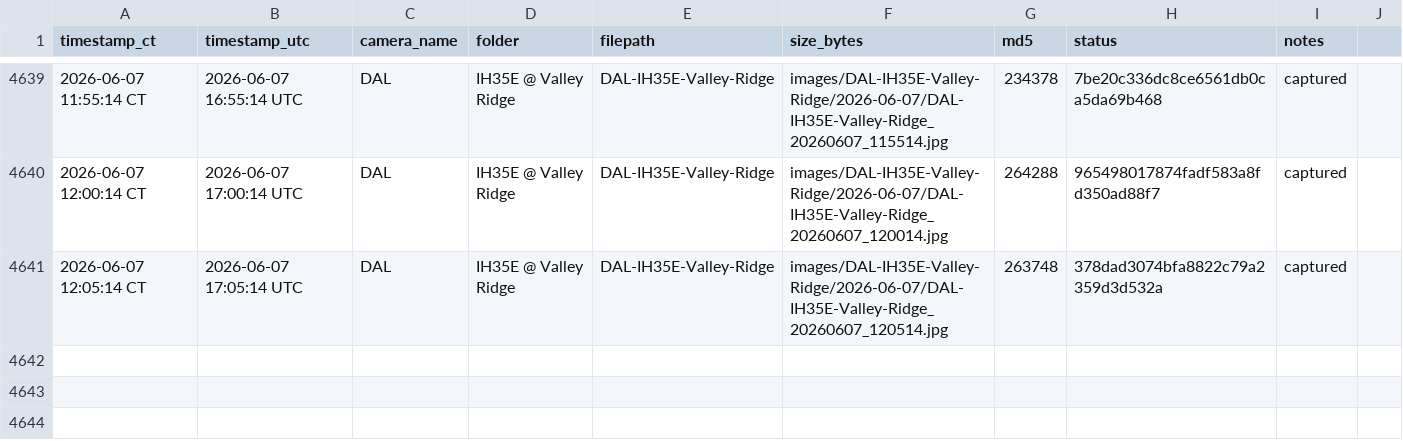
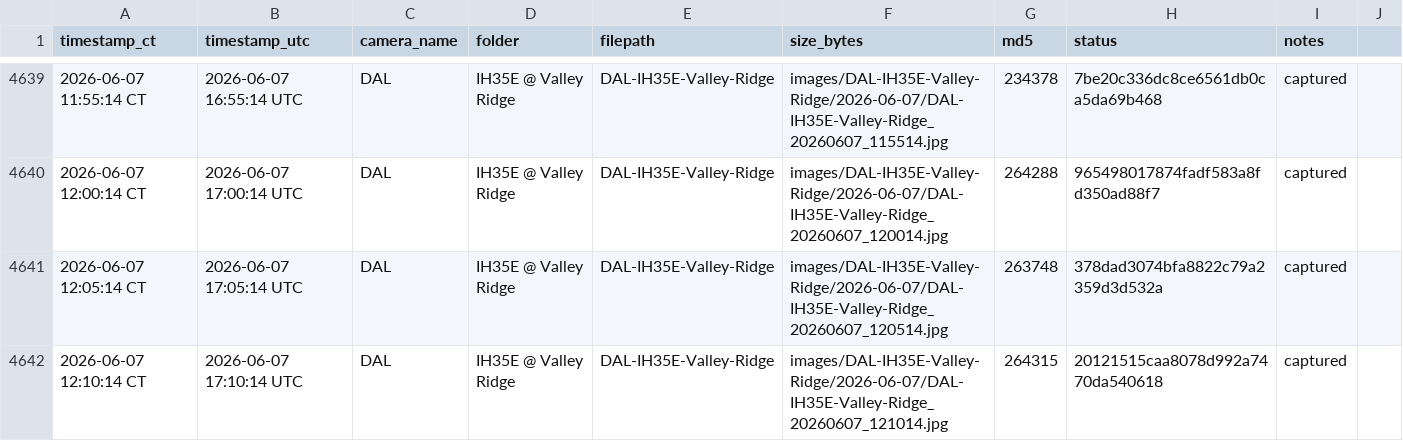
Before and after one commit to aifornsb/txdot-cameras, a CSV file: summary.csv, drawn as a sheet; only a part is shown, gaps mark what is left out.

Commit message:
IH35E Valley Ridge — 2026-06-07 17:10 UTC

```diff
--- a/summary.csv
+++ b/summary.csv
@@ -4641 +4641,2 @@ timestamp_ct,timestamp_utc,camera_name,folder,filepath,size_bytes,md5,status,not
 2026-06-07 12:05:14 CT,2026-06-07 17:05:14 UTC,DAL,IH35E @ Valley Ridge,DAL-IH35E-Valley-Ridge,images/DAL-IH35E-Valley-Ridge/2026-06-07/DAL-IH35E-Valley-Ridge_20260607_120514.jpg,263748,378dad3074bfa8822c79a2359d3d532a,captured,
+2026-06-07 12:10:14 CT,2026-06-07 17:10:14 UTC,DAL,IH35E @ Valley Ridge,DAL-IH35E-Valley-Ridge,images/DAL-IH35E-Valley-Ridge/2026-06-07/DAL-IH35E-Valley-Ridge_20260607_121014.jpg,264315,20121515caa8078d992a7470da540618,captured,
```
Also changed, not shown: 1 other file.
